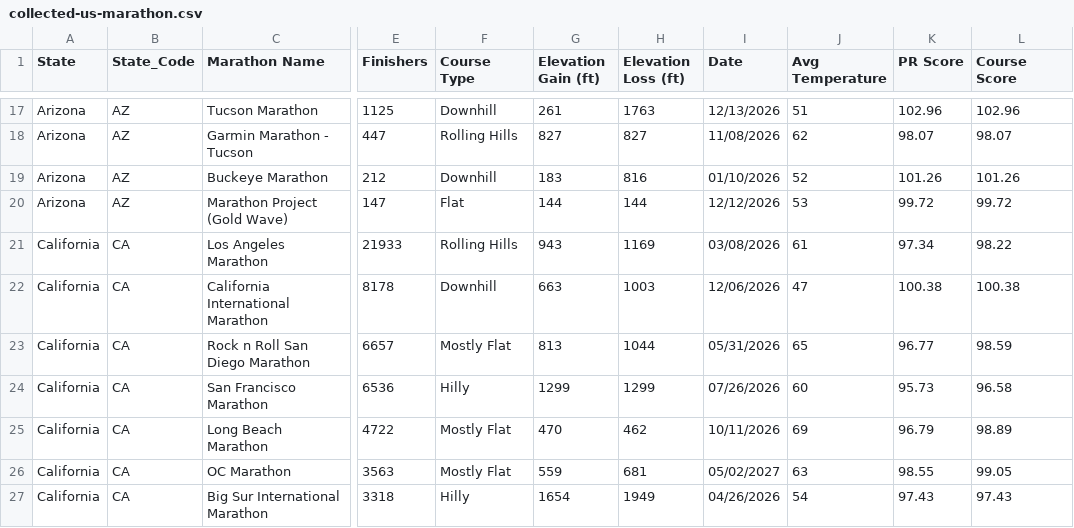
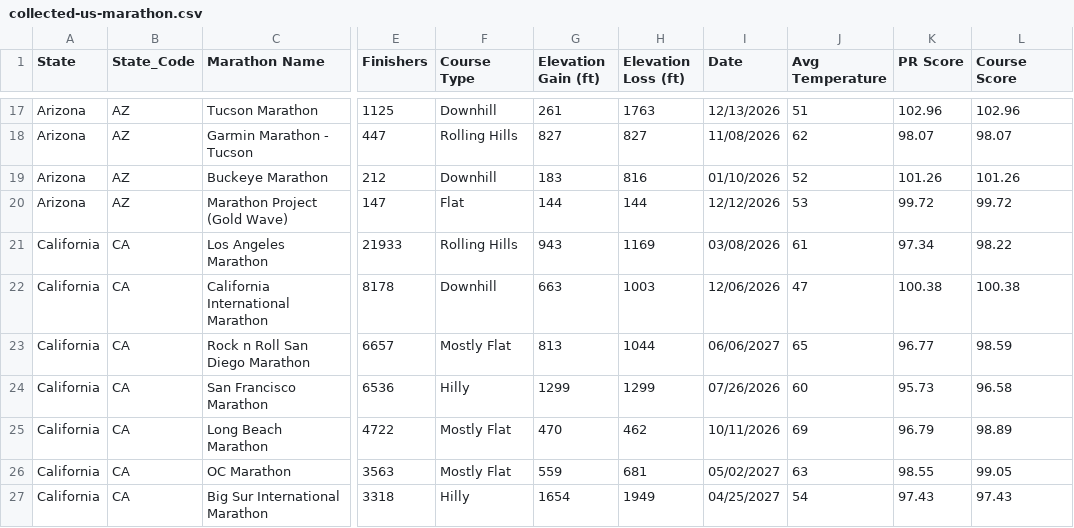
Before and after one commit to runwell/data-only, a CSV file: data/collected-us-marathon.csv, drawn as a sheet; only a part is shown, gaps mark what is left out; the diff covers the shown part only; the diff names each change by its address in the sheet, - before the commit and + after, or states it on an @@ line.

```diff
--- a/data/collected-us-marathon.csv
+++ b/data/collected-us-marathon.csv
-I23 (Date): 05/31/2026
+I23 (Date): 06/06/2027
-I27 (Date): 04/26/2026
+I27 (Date): 04/25/2027
```
Also changed, not shown: 34 edited cells elsewhere in this file.
